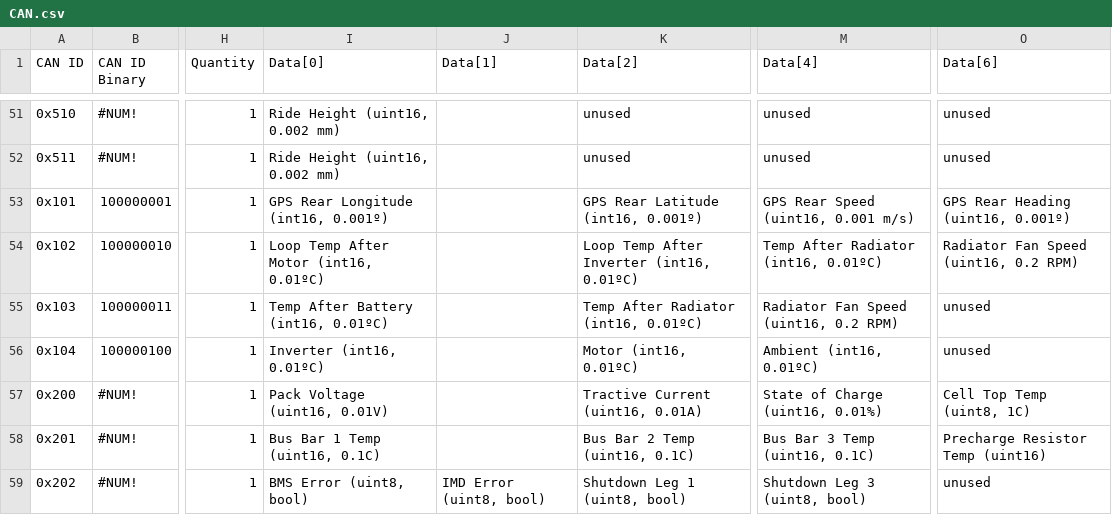
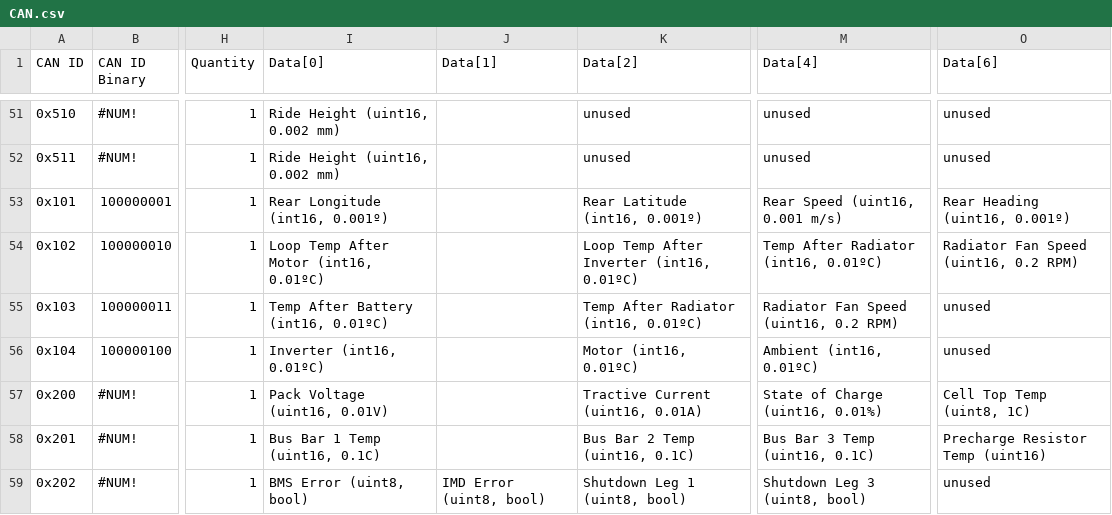
Before and after one commit to LonghornRacingElectric/longhorn-lib-2025, a CSV file: scripts/CAN.csv, drawn as a sheet; only a part is shown, gaps mark what is left out; the diff names each change by its address in the sheet, - before the commit and + after, or states it on an @@ line.

Commit message:
fix packet

```diff
--- a/scripts/CAN.csv
+++ b/scripts/CAN.csv
-I53 (Data[0]): GPS Rear Longitude (int16, 0.001º)
+I53 (Data[0]): Rear Longitude (int16, 0.001º)
-K53 (Data[2]): GPS Rear Latitude (int16, 0.001º)
+K53 (Data[2]): Rear Latitude (int16, 0.001º)
-M53 (Data[4]): GPS Rear Speed (uint16, 0.001 m/s)
+M53 (Data[4]): Rear Speed (uint16, 0.001 m/s)
-O53 (Data[6]): GPS Rear Heading (uint16, 0.001º)
+O53 (Data[6]): Rear Heading (uint16, 0.001º)
```
Also changed, not shown: 2 other files.
